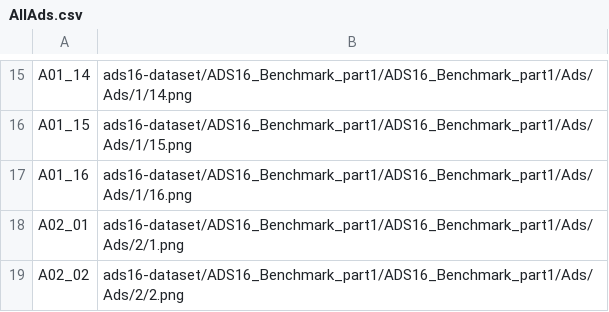
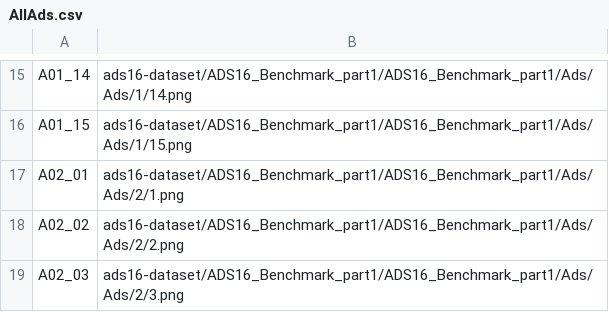
Before and after one commit to salilkanitkar/responsible_ai_hackathon, a CSV file: dataset/AllAds.csv, drawn as a sheet; only a part is shown, gaps mark what is left out; the shorter side is filled out with more unchanged rows; the diff names each change by its address in the sheet, - before the commit and + after, or states it on an @@ line.

Commit message:
[dataset] Add Ratings to dataset !
1. Delete Ad Cat 1, image 16 - so dataset has 36000 rows (120*300)
2. Re-ran the notebook - generate AllUsers.csv, AllAds.csv & Allusers_Ads_Ratings.csv

```diff
--- a/dataset/AllAds.csv
+++ b/dataset/AllAds.csv
-row 17: A01_16 | ads16-dataset/ADS16_Benchmark_part1/ADS16_Benchmark_part1/Ads/Ads/1/16.png
```
Also changed, not shown: 5 other files.
